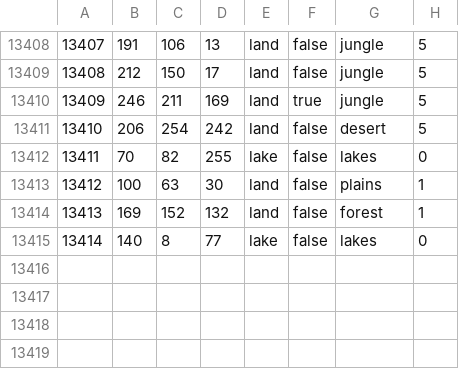
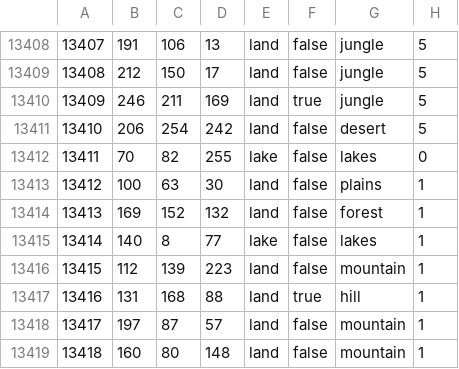
Before and after one commit to Gtym33/Kursach-Himiya, a CSV file: map/definition.csv, drawn as a sheet; only a part is shown, gaps mark what is left out.

```diff
--- a/map/definition.csv
+++ b/map/definition.csv
@@ -13414,2 +13414,6 @@
 13413;169;152;132;land;false;forest;1
-13414;140;8;77;lake;false;lakes;0
+13414;140;8;77;lake;false;lakes;1
+13415;112;139;223;land;false;mountain;1
+13416;131;168;88;land;true;hill;1
+13417;197;87;57;land;false;mountain;1
+13418;160;80;148;land;false;mountain;1
```
Also changed, not shown: 25 other files.
